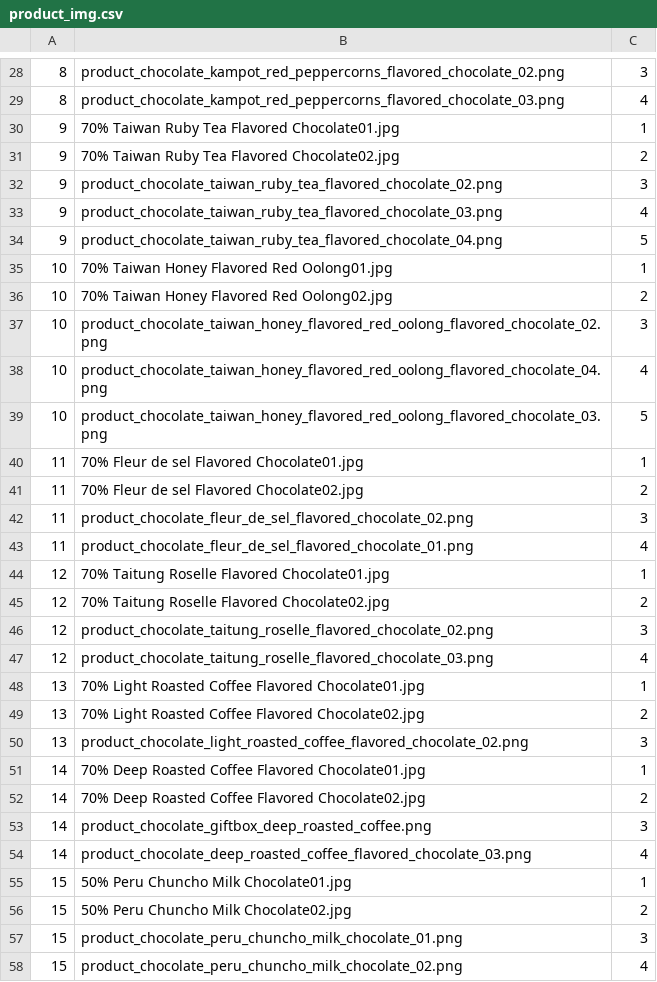
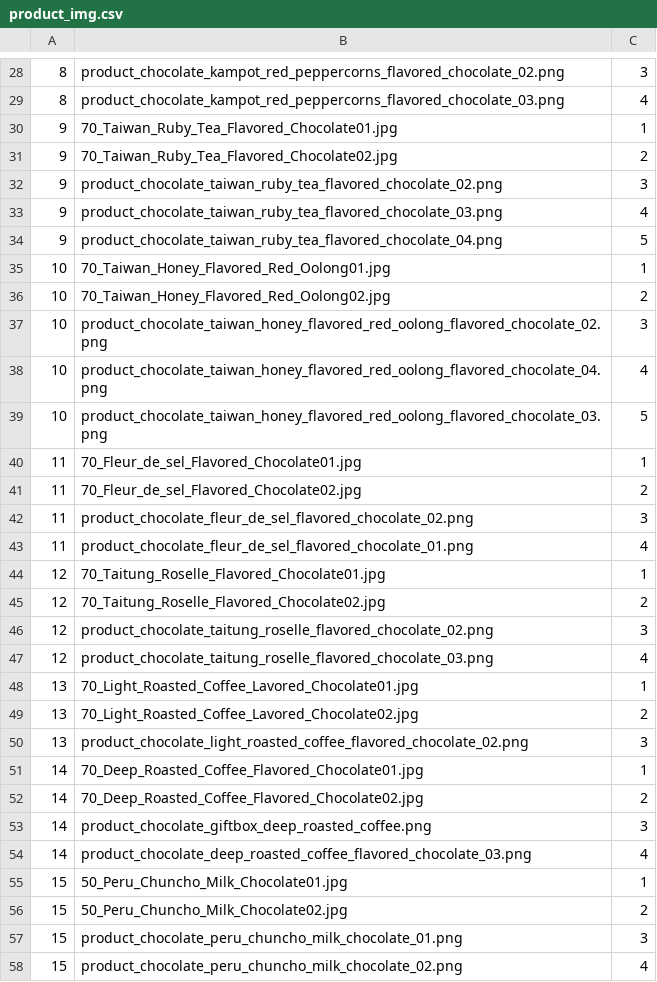
Before and after one commit to haiJuu/chocolate, a CSV file: mysql/csv/product_img.csv, drawn as a sheet; only a part is shown, gaps mark what is left out; the diff covers the shown part only.

```diff
--- a/mysql/csv/product_img.csv
+++ b/mysql/csv/product_img.csv
@@ -29,4 +29,4 @@
 8,product_chocolate_kampot_red_peppercorns_flavored_chocolate_03.png,4
-9,70% Taiwan Ruby Tea Flavored Chocolate01.jpg,1
-9,70% Taiwan Ruby Tea Flavored Chocolate02.jpg,2
+9,70_Taiwan_Ruby_Tea_Flavored_Chocolate01.jpg,1
+9,70_Taiwan_Ruby_Tea_Flavored_Chocolate02.jpg,2
 9,product_chocolate_taiwan_ruby_tea_flavored_chocolate_02.png,3
@@ -34,4 +34,4 @@
 9,product_chocolate_taiwan_ruby_tea_flavored_chocolate_04.png,5
-10,70% Taiwan Honey Flavored Red Oolong01.jpg,1
-10,70% Taiwan Honey Flavored Red Oolong02.jpg,2
+10,70_Taiwan_Honey_Flavored_Red_Oolong01.jpg,1
+10,70_Taiwan_Honey_Flavored_Red_Oolong02.jpg,2
 10,product_chocolate_taiwan_honey_flavored_red_oolong_flavored_chocolate_02.png,3
@@ -39,19 +39,19 @@
 10,product_chocolate_taiwan_honey_flavored_red_oolong_flavored_chocolate_03.png,5
-11,70% Fleur de sel Flavored Chocolate01.jpg,1
-11,70% Fleur de sel Flavored Chocolate02.jpg,2
+11,70_Fleur_de_sel_Flavored_Chocolate01.jpg,1
+11,70_Fleur_de_sel_Flavored_Chocolate02.jpg,2
 11,product_chocolate_fleur_de_sel_flavored_chocolate_02.png,3
 11,product_chocolate_fleur_de_sel_flavored_chocolate_01.png,4
-12,70% Taitung Roselle Flavored Chocolate01.jpg,1
-12,70% Taitung Roselle Flavored Chocolate02.jpg,2
+12,70_Taitung_Roselle_Flavored_Chocolate01.jpg,1
+12,70_Taitung_Roselle_Flavored_Chocolate02.jpg,2
 12,product_chocolate_taitung_roselle_flavored_chocolate_02.png,3
 12,product_chocolate_taitung_roselle_flavored_chocolate_03.png,4
-13,70% Light Roasted Coffee Flavored Chocolate01.jpg,1
-13,70% Light Roasted Coffee Flavored Chocolate02.jpg,2
+13,70_Light_Roasted_Coffee_Lavored_Chocolate01.jpg,1
+13,70_Light_Roasted_Coffee_Lavored_Chocolate02.jpg,2
 13,product_chocolate_light_roasted_coffee_flavored_chocolate_02.png,3
-14,70% Deep Roasted Coffee Flavored Chocolate01.jpg,1
-14,70% Deep Roasted Coffee Flavored Chocolate02.jpg,2
+14,70_Deep_Roasted_Coffee_Flavored_Chocolate01.jpg,1
+14,70_Deep_Roasted_Coffee_Flavored_Chocolate02.jpg,2
 14,product_chocolate_giftbox_deep_roasted_coffee.png,3
 14,product_chocolate_deep_roasted_coffee_flavored_chocolate_03.png,4
-15,50% Peru Chuncho Milk Chocolate01.jpg,1
-15,50% Peru Chuncho Milk Chocolate02.jpg,2
+15,50_Peru_Chuncho_Milk_Chocolate01.jpg,1
+15,50_Peru_Chuncho_Milk_Chocolate02.jpg,2
 15,product_chocolate_peru_chuncho_milk_chocolate_01.png,3
```
Also changed, not shown: 20 edited cells elsewhere in this file, 54 other files.
